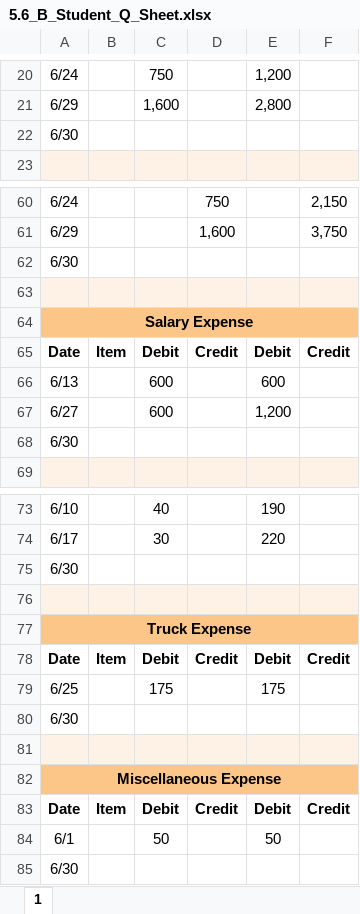
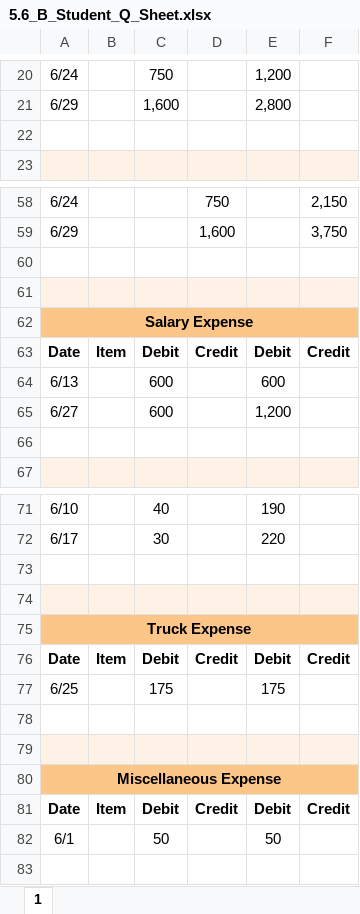
Before and after one commit to leonardodls/product-introduction-financial-accounting, an Excel workbook: assets/public/Chapter_4_ComprehensiveProblem/documents/resources/Assessment_Questions/5.6_B_Student_Q_Sheet.xlsx, sheet 1, drawn as a sheet; only a part is shown, gaps mark what is left out; values as stored, in another font and other column widths than the file's, no borders; removed rows and columns are numbered as before the commit, all else as after; the diff covers the shown part only; the diff names each change by its address in the sheet, - before the commit and + after, or states it on an @@ line.

```diff
--- a/assets/public/Chapter_4_ComprehensiveProblem/documents/resources/Assessment_Questions/5.6_B_Student_Q_Sheet.xlsx (sheet 1)
+++ b/assets/public/Chapter_4_ComprehensiveProblem/documents/resources/Assessment_Questions/5.6_B_Student_Q_Sheet.xlsx (sheet 1)
-A22: 6/30
+A22: (empty)
-A60: 6/30
+A60: (empty)
-A66: 6/30
+A66: (empty)
-A73: 6/30
+A73: (empty)
-A78: 6/30
+A78: (empty)
-row 85: 6/30
```
Also changed, not shown: 2 removed rows and 12 edited cells elsewhere in this sheet, assets/public/Chapter_1_Introduction_to_business_and_accounting_concepts/documents/resources/05_TYU_Final.xlsx, assets/public/Chapter_1_Introduction_to_business_and_accounting_concepts/documents/resources/05_TYU_Initial.xlsx, 22 other files.
